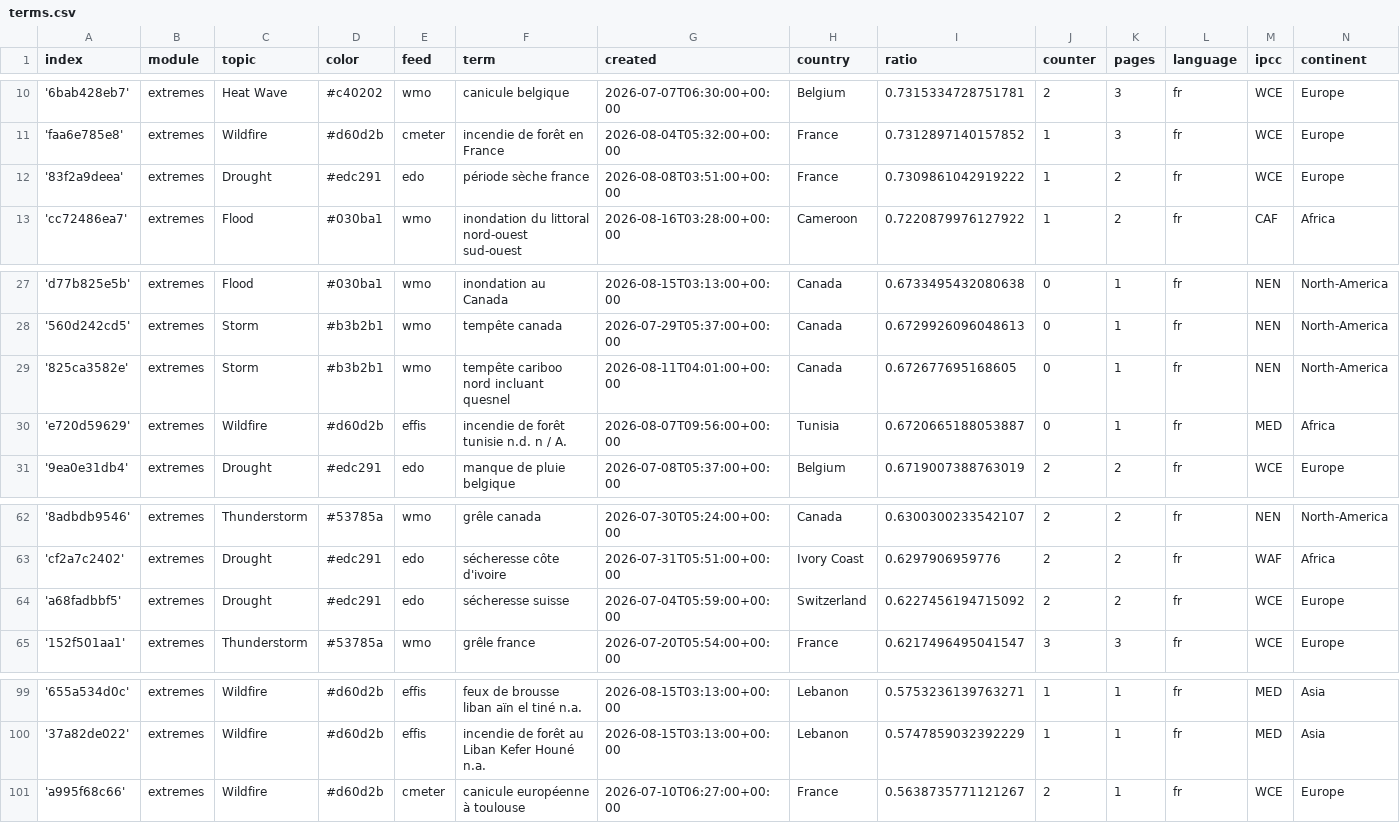
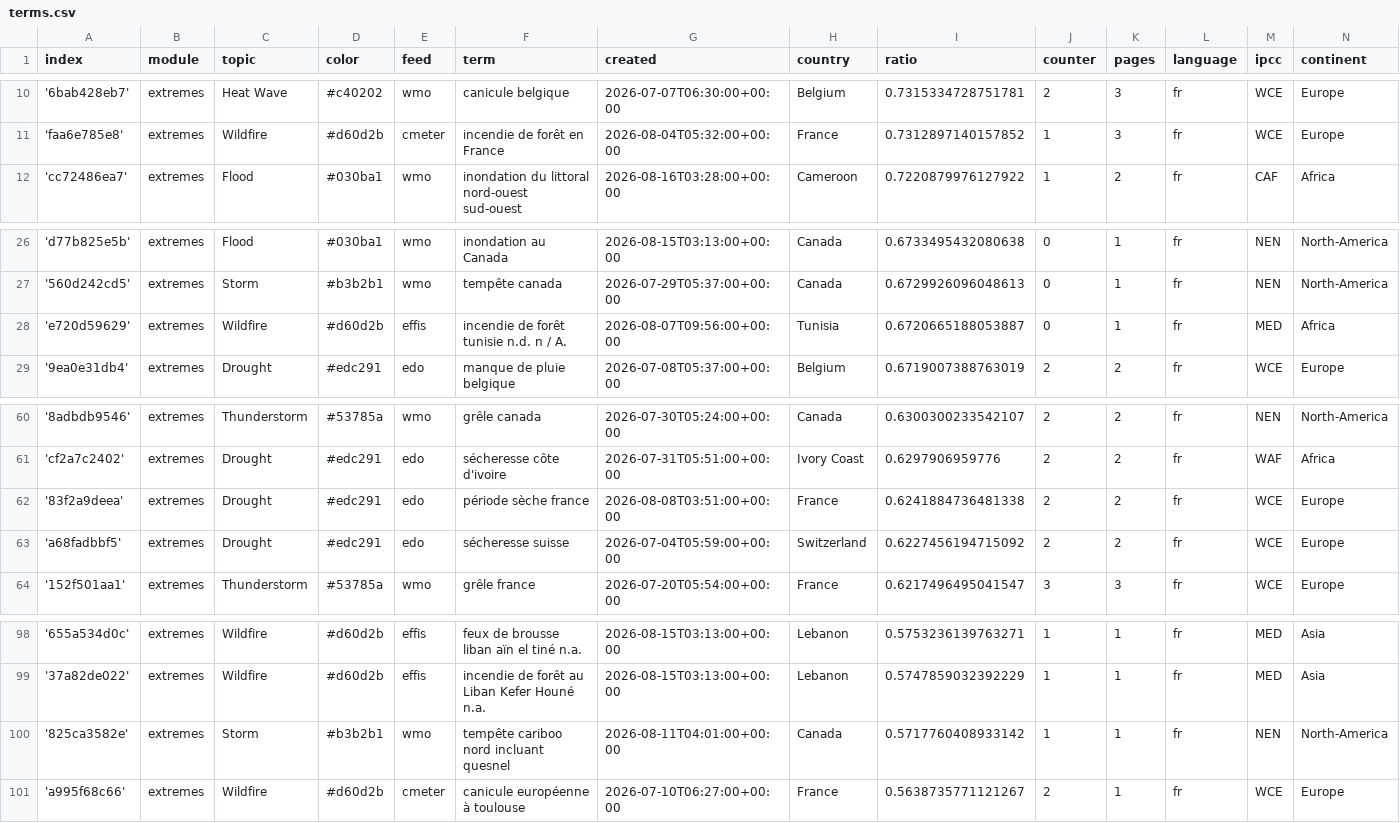
Before and after one commit to TinoH91news/frenchExtremes, a CSV file: terms.csv, drawn as a sheet; only a part is shown, gaps mark what is left out.

Commit message:
Commit from GitHub Actions (harvest:0.0)

```diff
--- a/terms.csv
+++ b/terms.csv
@@ -11,3 +11,2 @@ index,module,topic,color,feed,term,created,country,ratio,counter,pages,language,
 'faa6e785e8',extremes,Wildfire,#d60d2b,cmeter,incendie de forêt en France,2026-08-04T05:32:00+00:00,France,0.7312897140157852,1,3,fr,WCE,Europe
-'83f2a9deea',extremes,Drought,#edc291,edo,période sèche france,2026-08-08T03:51:00+00:00,France,0.7309861042919222,1,2,fr,WCE,Europe
 'cc72486ea7',extremes,Flood,#030ba1,wmo,inondation du littoral nord-ouest sud-ouest,2026-08-16T03:28:00+00:00,Cameroon,0.7220879976127922,1,2,fr,CAF,Africa
@@ -28,3 +27,2 @@ index,module,topic,color,feed,term,created,country,ratio,counter,pages,language,
 '560d242cd5',extremes,Storm,#b3b2b1,wmo,tempête canada,2026-07-29T05:37:00+00:00,Canada,0.6729926096048613,0,1,fr,NEN,North-America
-'825ca3582e',extremes,Storm,#b3b2b1,wmo,tempête cariboo nord incluant quesnel,2026-08-11T04:01:00+00:00,Canada,0.672677695168605,0,1,fr,NEN,North-America
 'e720d59629',extremes,Wildfire,#d60d2b,effis,incendie de forêt tunisie n.d. n / A.,2026-08-07T09:56:00+00:00,Tunisia,0.6720665188053887,0,1,fr,MED,Africa
@@ -63,2 +61,3 @@ index,module,topic,color,feed,term,created,country,ratio,counter,pages,language,
 'cf2a7c2402',extremes,Drought,#edc291,edo,sécheresse côte d'ivoire,2026-07-31T05:51:00+00:00,Ivory Coast,0.6297906959776,2,2,fr,WAF,Africa
+'83f2a9deea',extremes,Drought,#edc291,edo,période sèche france,2026-08-08T03:51:00+00:00,France,0.6241884736481338,2,2,fr,WCE,Europe
 'a68fadbbf5',extremes,Drought,#edc291,edo,sécheresse suisse,2026-07-04T05:59:00+00:00,Switzerland,0.6227456194715092,2,2,fr,WCE,Europe
@@ -100,2 +99,3 @@ index,module,topic,color,feed,term,created,country,ratio,counter,pages,language,
 '37a82de022',extremes,Wildfire,#d60d2b,effis,incendie de forêt au Liban Kefer Houné n.a.,2026-08-15T03:13:00+00:00,Lebanon,0.5747859032392229,1,1,fr,MED,Asia
+'825ca3582e',extremes,Storm,#b3b2b1,wmo,tempête cariboo nord incluant quesnel,2026-08-11T04:01:00+00:00,Canada,0.5717760408933142,1,1,fr,NEN,North-America
 'a995f68c66',extremes,Wildfire,#d60d2b,cmeter,canicule européenne à toulouse,2026-07-10T06:27:00+00:00,France,0.5638735771121267,2,1,fr,WCE,Europe
```
